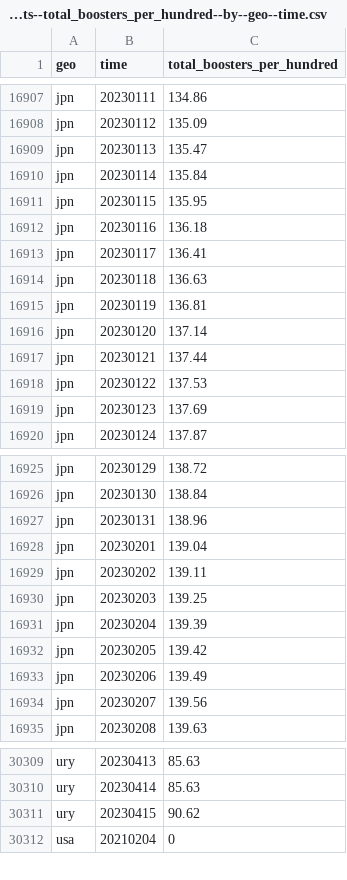
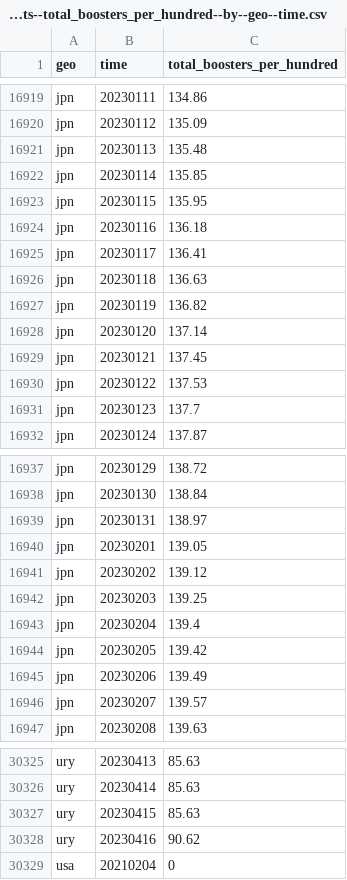
Before and after one commit to open-numbers/ddf--open_numbers--owid_covid_19, a CSV file: ddf--datapoints--total_boosters_per_hundred--by--geo--time.csv, drawn as a sheet; only a part is shown, gaps mark what is left out; the diff covers the shown part only.

```diff
--- a/ddf--datapoints--total_boosters_per_hundred--by--geo--time.csv
+++ b/ddf--datapoints--total_boosters_per_hundred--by--geo--time.csv
@@ -16908,4 +16920,4 @@ jpn,20230111,134.86
 jpn,20230112,135.09
-jpn,20230113,135.47
-jpn,20230114,135.84
+jpn,20230113,135.48
+jpn,20230114,135.85
 jpn,20230115,135.95
@@ -16914,7 +16926,7 @@ jpn,20230117,136.41
 jpn,20230118,136.63
-jpn,20230119,136.81
+jpn,20230119,136.82
 jpn,20230120,137.14
-jpn,20230121,137.44
+jpn,20230121,137.45
 jpn,20230122,137.53
-jpn,20230123,137.69
+jpn,20230123,137.7
 jpn,20230124,137.87
@@ -16926,10 +16938,10 @@ jpn,20230129,138.72
 jpn,20230130,138.84
-jpn,20230131,138.96
-jpn,20230201,139.04
-jpn,20230202,139.11
+jpn,20230131,138.97
+jpn,20230201,139.05
+jpn,20230202,139.12
 jpn,20230203,139.25
-jpn,20230204,139.39
+jpn,20230204,139.4
 jpn,20230205,139.42
 jpn,20230206,139.49
-jpn,20230207,139.56
+jpn,20230207,139.57
 jpn,20230208,139.63
@@ -30310,3 +30326,4 @@ ury,20230413,85.63
 ury,20230414,85.63
-ury,20230415,90.62
+ury,20230415,85.63
+ury,20230416,90.62
 usa,20210204,0
```
Also changed, not shown: 16 added rows and 53 edited cells elsewhere in this file, ddf--datapoints--new_vaccinations--by--geo--time.csv, ddf--datapoints--people_fully_vaccinated_per_hundred--by--geo--time.csv, 45 other files.
